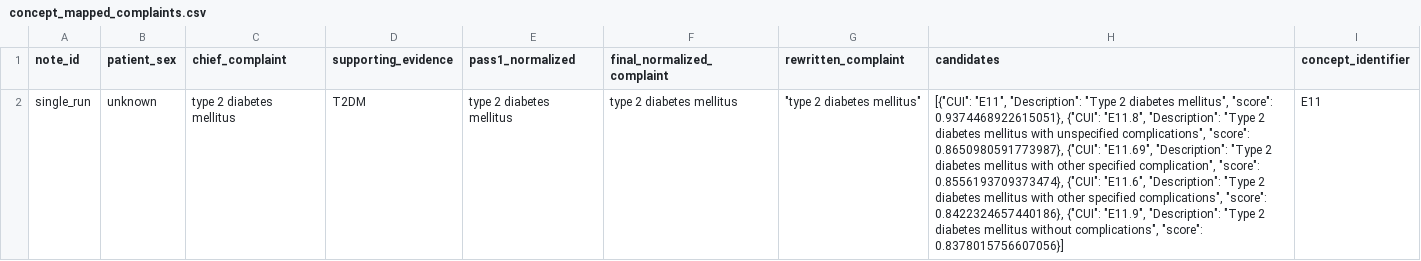
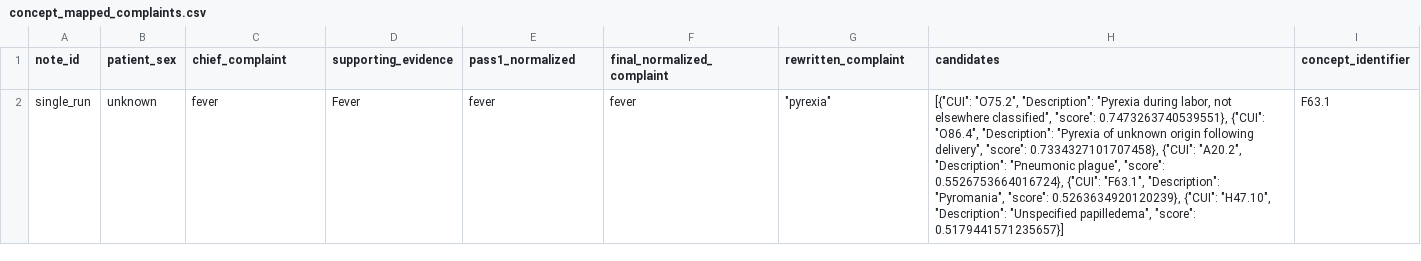
Before and after one commit to vedavyas0105/AEGIS, a CSV file: Stage_4_Concept_Mapping/output_files/concept_mapped_complaints.csv, drawn as a sheet; removed rows and columns are numbered as before the commit, all else as after; the diff names each change by its address in the sheet, - before the commit and + after, or states it on an @@ line.

```diff
--- a/Stage_4_Concept_Mapping/output_files/concept_mapped_complaints.csv
+++ b/Stage_4_Concept_Mapping/output_files/concept_mapped_complaints.csv
-row 2: single_run | unknown | type 2 diabetes mellitus | T2DM | type 2 diabetes mellitus | type 2 diabetes mellitus | "type 2 diabetes mellitus" | [{"CUI": "E11", "Description": "Type 2 diabetes mellitus", "score": 0.9374468922615051}, {"CUI": "E11.8", "Description": "Type 2 diabetes mellitus with unspecified complications", "score": 0.8650980591773987}, {"CUI": "E11.69", "Description": "Type 2 diabetes mellitus with other specified complication", "score": 0.8556193709373474}, {"CUI": "E11.6", "Description": "Type 2 diabetes mellitus with other specified complications", "score": 0.8422324657440186}, {"CUI": "E11.9", "Description": "Type 2 diabetes mellitus without complications", "score": 0.8378015756607056}] | E11
+row 2: single_run | unknown | fever | Fever | fever | fever | "pyrexia" | [{"CUI": "O75.2", "Description": "Pyrexia during labor, not elsewhere classified", "score": 0.7473263740539551}, {"CUI": "O86.4", "Description": "Pyrexia of unknown origin following delivery", "score": 0.7334327101707458}, {"CUI": "A20.2", "Description": "Pneumonic plague", "score": 0.5526753664016724}, {"CUI": "F63.1", "Description": "Pyromania", "score": 0.5263634920120239}, {"CUI": "H47.10", "Description": "Unspecified papilledema", "score": 0.5179441571235657}] | F63.1
```
Also changed, not shown: Stage_6_Reranking/output_files/final_icd_predictions.csv, 31 other files.
